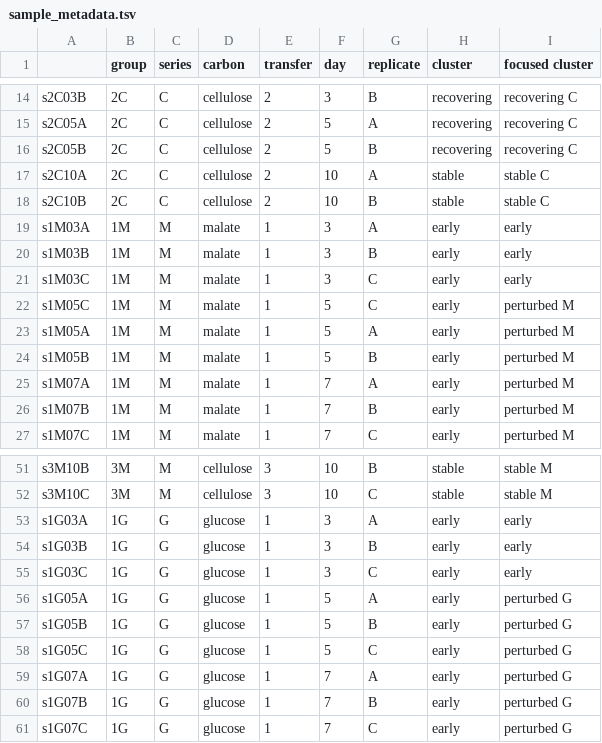
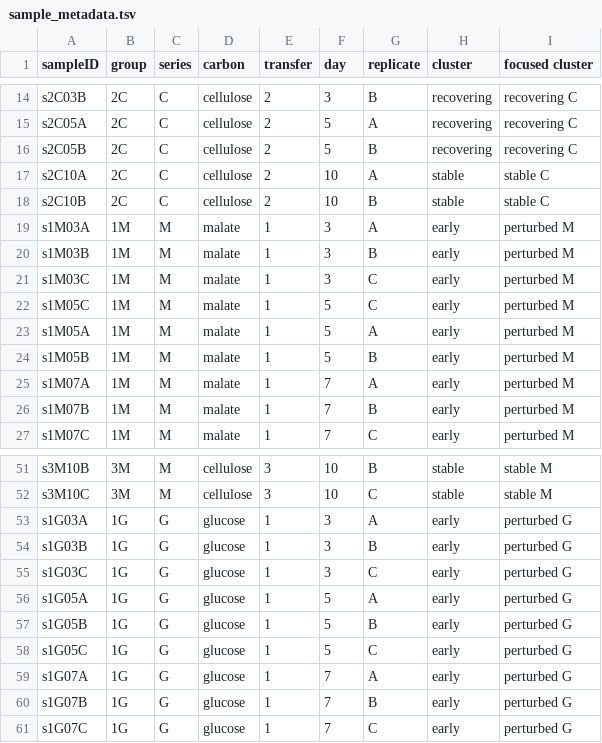
Before and after one commit to olincollege/microbiome-network-analysis-research, a TSV file: data/processed/sample_metadata.tsv, drawn as a sheet; only a part is shown, gaps mark what is left out; the diff names each change by its address in the sheet, - before the commit and + after, or states it on an @@ line.

```diff
--- a/data/processed/sample_metadata.tsv
+++ b/data/processed/sample_metadata.tsv
-A1: (empty)
+A1: sampleID
-I19:I21 (focused cluster): early
+I19:I21 (focused cluster): perturbed M
-I53:I55 (focused cluster): early
+I53:I55 (focused cluster): perturbed G
```
Also changed, not shown: 32 other files.
